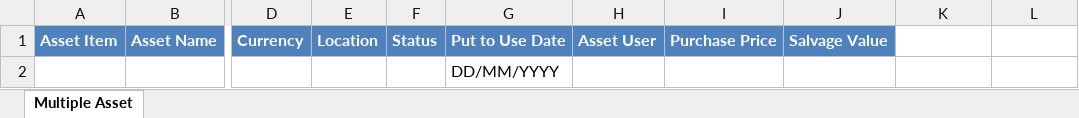
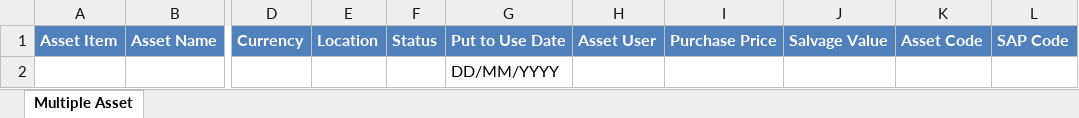
Before and after one commit to JayakumarS/Asset_UI, an Excel workbook: src/assets/files/AssetUpload.xlsx, sheet Multiple Asset, drawn as a sheet; only a part is shown, gaps mark what is left out; values as stored, in another font and other column widths than the file's, no borders; the diff names each change by its address in the sheet, - before the commit and + after, or states it on an @@ line.

Commit message:
Update AssetUpload.xlsx

```diff
--- a/src/assets/files/AssetUpload.xlsx (sheet Multiple Asset)
+++ b/src/assets/files/AssetUpload.xlsx (sheet Multiple Asset)
-K1: (empty)
+K1: Asset Code
-K1:L1 fill: none
+K1:L1 fill: #4F81BD
-L1: (empty)
+L1: SAP Code
```
